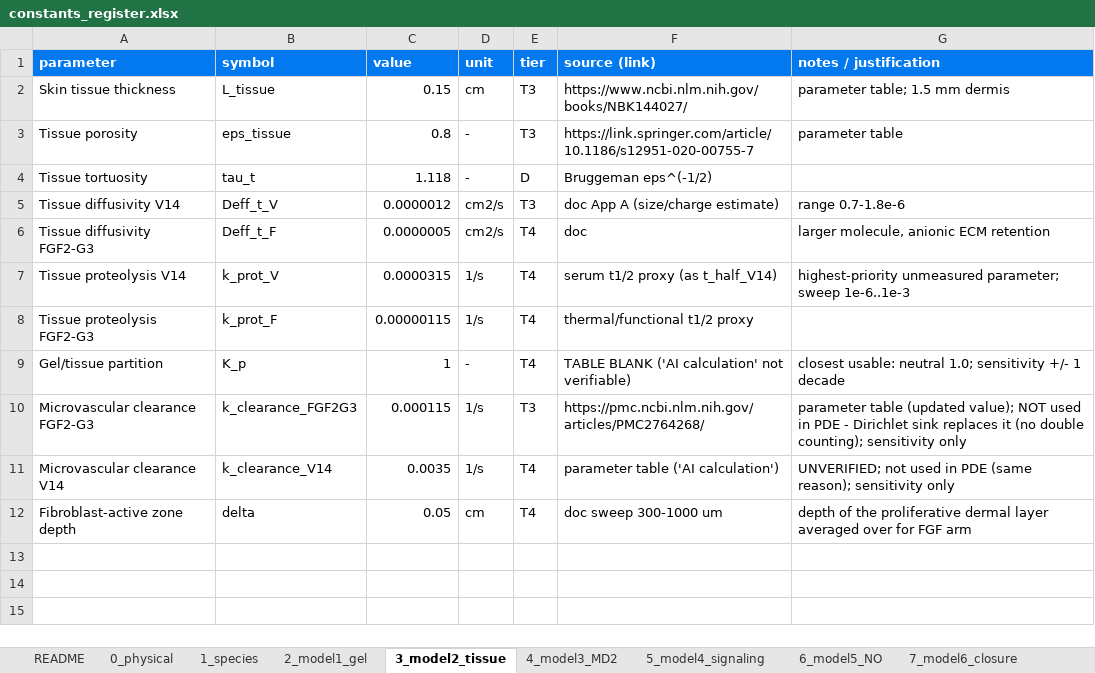
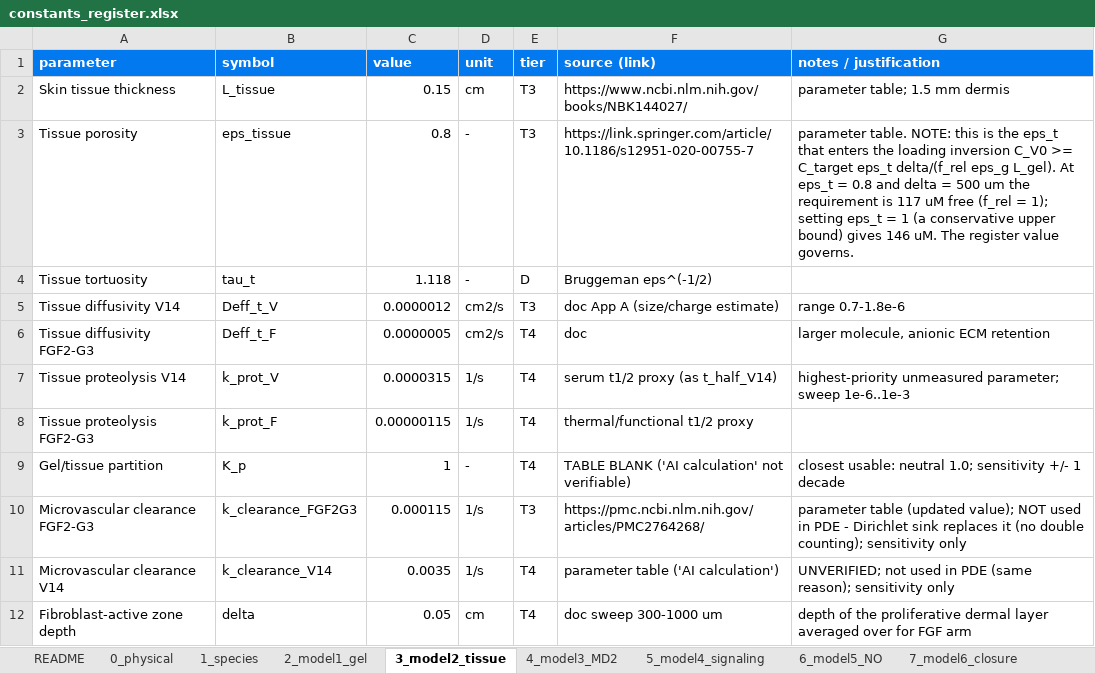
Before and after one commit to Vinindu-Siriwardhana/Dry-Lab-Wiki-Sample, an Excel workbook: code/constants_register.xlsx, sheet 3_model2_tissue, drawn as a sheet; values as stored, in another font and other column widths than the file's, no borders; the diff names each change by its address in the sheet, - before the commit and + after, or states it on an @@ line.

Commit message:
16 Oct patch redesign; FGF2-G3 f_rel = 0.31 +/- 0.07 from the BCA fit
Patch redesign (2.5 mm 1% Ca-alginate, 3 mg/mL V14, 200 ng/mL FGF2-G3,
f_rel 0.5 / 0.15) with regenerated figures, interactives, register and
verify.py; adds check_params_sync.py and build_bundle.py.

FGF2-G3 released fraction then set to 0.31 +/- 0.07 (least-squares fit of
f_rel x Crank to the 30 Sep BCA 30-min read, was a 0.15 T4 estimate):
FGF2-G3 above EC50 for 5.4 d (was 4.5), tissue peak 32.8 ng/mL (was 15.9).
V14 numbers unchanged; V14 still sets the schedule.

```diff
--- a/code/constants_register.xlsx (sheet 3_model2_tissue)
+++ b/code/constants_register.xlsx (sheet 3_model2_tissue)
-G3 (notes / justification): parameter table
+G3 (notes / justification): parameter table. NOTE: this is the eps_t that enters the loading inversion C_V0 >= C_target eps_t delta/(f_rel eps_g L_gel). At eps_t = 0.8 and delta = 500 um the requirement is 117 uM free (f_rel = 1); setting eps_t = 1 (a conservative upper bound) gives 146 uM. The register value governs.
```
Also changed, not shown: sheet 8_model7_design, sheet 1_species, sheet 2_model1_gel, sheet 6_model5_NO, 41 other files.
